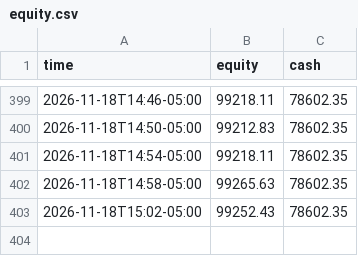
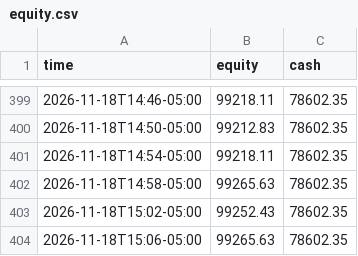
Before and after one commit to RobotsInc/paper-trader, a CSV file: data/equity.csv, drawn as a sheet; only a part is shown, gaps mark what is left out; the diff names each change by its address in the sheet, - before the commit and + after, or states it on an @@ line.

```diff
--- a/data/equity.csv
+++ b/data/equity.csv
+row 404: 2026-11-18T15:06-05:00 | 99265.63 | 78602.35
```
Also changed, not shown: 1 other file.
